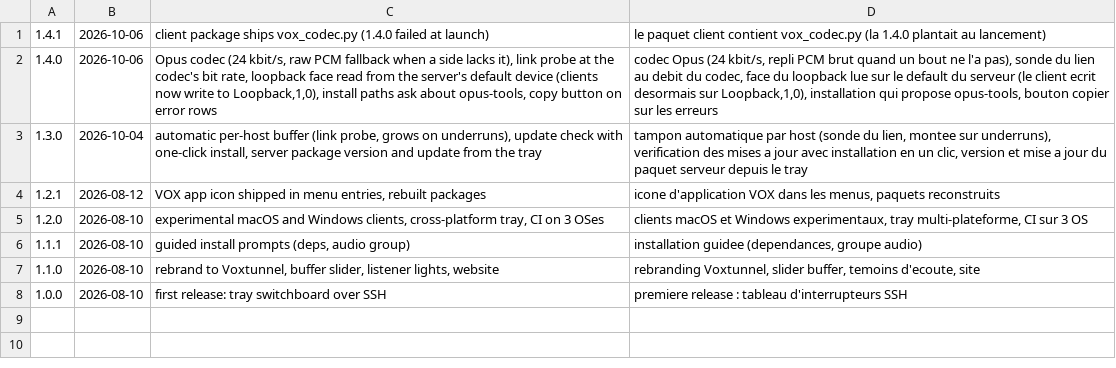
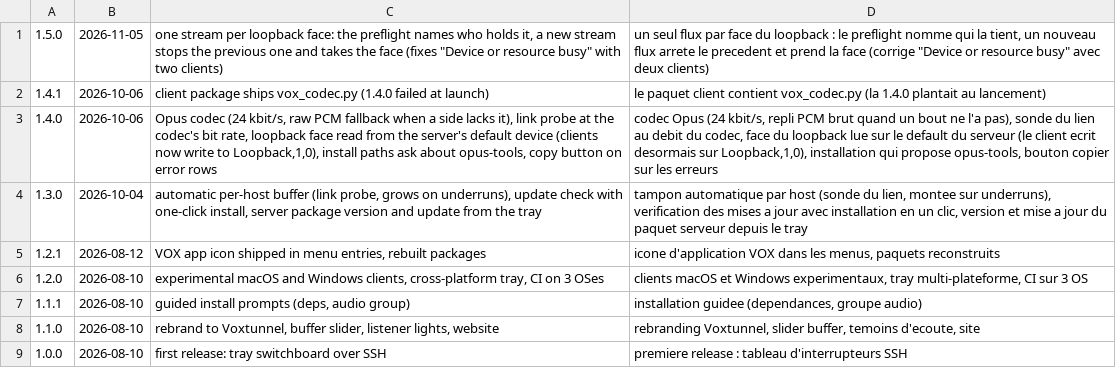
Before and after one commit to remmmi/voxtunnel, a TSV file: CHANGELOG.tsv, drawn as a sheet; the diff names each change by its address in the sheet, - before the commit and + after, or states it on an @@ line.

Commit message:
1.5.0: one stream per loopback face, a new stream takes it over

```diff
--- a/CHANGELOG.tsv
+++ b/CHANGELOG.tsv
+row 1: 1.5.0 | 2026-11-05 | one stream per loopback face: the preflight names who holds it, a new stream stops the previous one and takes the face (fixes "Device or resource busy" with two clients) | un seul flux par face du loopback : le preflight nomme qui la tient, un nouveau flux arrete le precedent et prend la face (corrige "Device or resource busy" avec deux clients)
```
Also changed, not shown: 4 other files.
